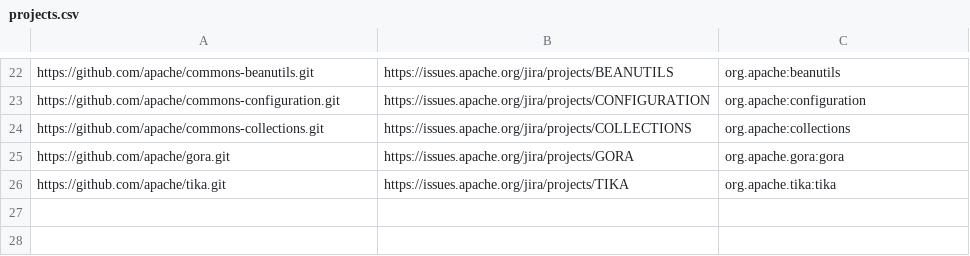
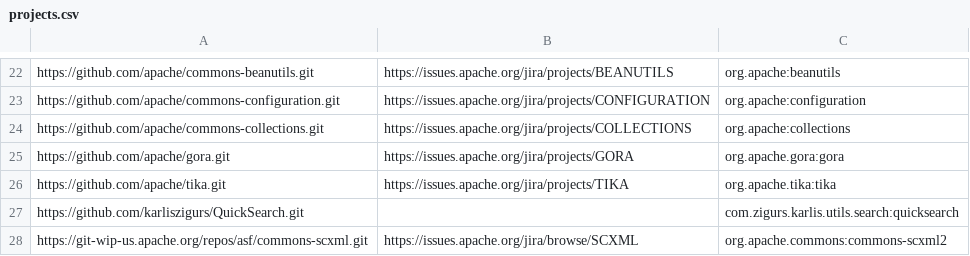
Before and after one commit to cuuzis/csv-from-sonarqube, a CSV file: projects.csv, drawn as a sheet; only a part is shown, gaps mark what is left out.

Commit message:
Load projects links on select; extraction in folder

```diff
--- a/projects.csv
+++ b/projects.csv
@@ -26 +26,3 @@
 "https://github.com/apache/tika.git","https://issues.apache.org/jira/projects/TIKA","org.apache.tika:tika"
+"https://github.com/karliszigurs/QuickSearch.git","","com.zigurs.karlis.utils.search:quicksearch"
+"https://git-wip-us.apache.org/repos/asf/commons-scxml.git","https://issues.apache.org/jira/browse/SCXML","org.apache.commons:commons-scxml2"
```
Also changed, not shown: 4 other files.
